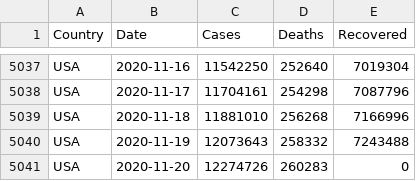
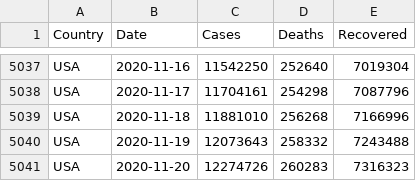
Before and after one commit to MMR-19/COVID-19-Data, a CSV file: COVID-19 Global.csv, drawn as a sheet; only a part is shown, gaps mark what is left out.

Commit message:
Global - 20/Nov/2020

```diff
--- a/COVID-19 Global.csv
+++ b/COVID-19 Global.csv
@@ -5040,2 +5040,2 @@ USA,2020-11-18,11881010,256268,7166996
 USA,2020-11-19,12073643,258332,7243488
-USA,2020-11-20,12274726,260283,0
+USA,2020-11-20,12274726,260283,7316323
```
